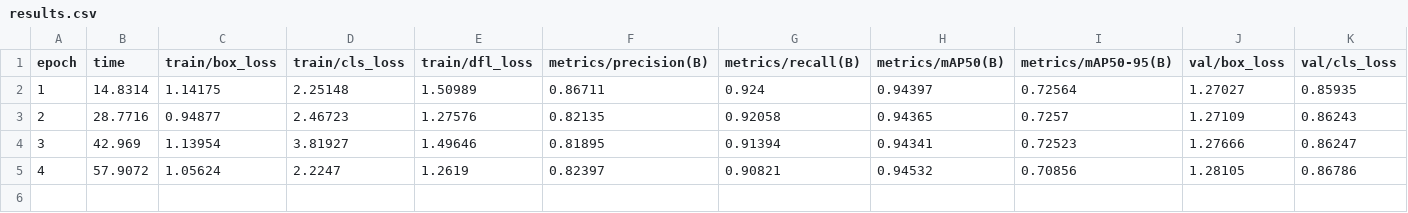
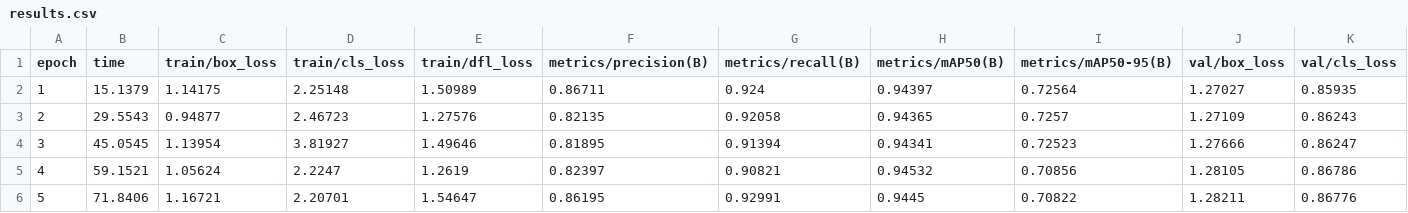
Before and after one commit to seojoon-y/blackline, a CSV file: my_run/results.csv, drawn as a sheet; only a part is shown; rows hold the shown columns only; the diff names each change by its address in the sheet, - before the commit and + after, or states it on an @@ line.

```diff
--- a/my_run/results.csv
+++ b/my_run/results.csv
-B2 (time): 14.8314
+B2 (time): 15.1379
-B3 (time): 28.7716
+B3 (time): 29.5543
-B4 (time): 42.969
+B4 (time): 45.0545
-B5 (time): 57.9072
+B5 (time): 59.1521
+row 6: 5 | 71.8406 | 1.16721 | 2.20701 | 1.54647 | 0.86195 | 0.92991 | 0.9445 | 0.70822 | 1.28211 | 0.86776
```
Also changed, not shown: 19 other files.
